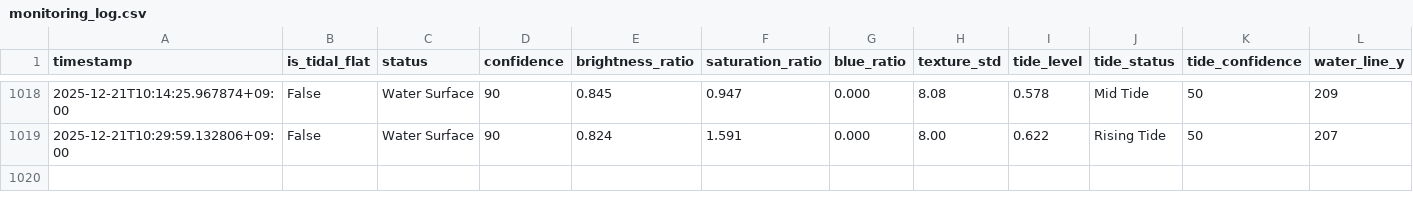
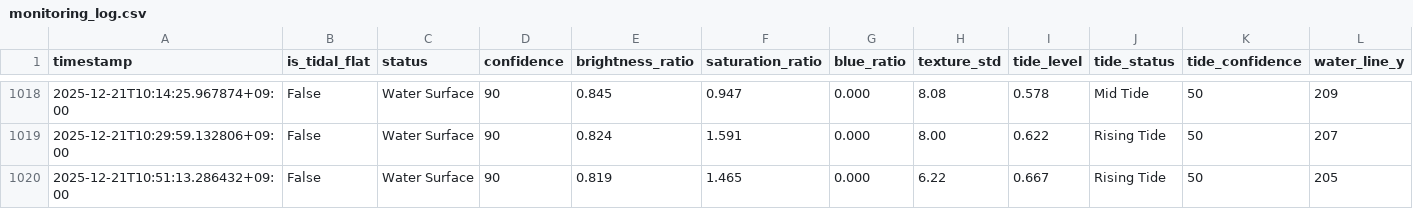
Before and after one commit to kitsukisaiseikyo-byte/nayako-higata, a CSV file: results/monitoring_log.csv, drawn as a sheet; only a part is shown, gaps mark what is left out; rows hold the shown columns only; the diff names each change by its address in the sheet, - before the commit and + after, or states it on an @@ line.

```diff
--- a/results/monitoring_log.csv
+++ b/results/monitoring_log.csv
+row 1020: 2025-12-21T10:51:13.286432+09:00 | False | Water Surface | 90 | 0.819 | 1.465 | 0.000 | 6.22 | 0.667 | Rising Tide | 50 | 205
```
Also changed, not shown: 3 other files.
